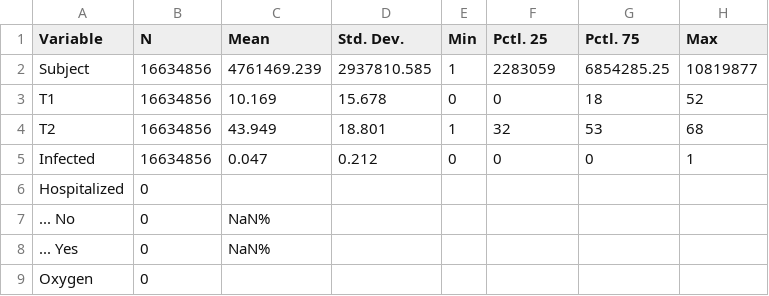
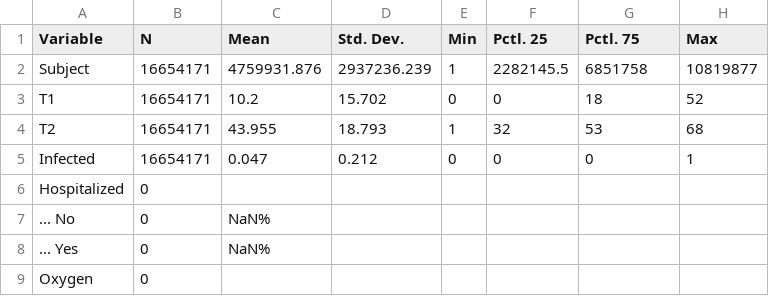
Before and after one commit to bisop-repo/omicronprotection, a CSV file: Vyvanuti/outputs/HOmicronInteractions/input_summary.csv, drawn as a sheet; only a part is shown; the diff covers the shown part only.

```diff
--- a/Vyvanuti/outputs/HOmicronInteractions/input_summary.csv
+++ b/Vyvanuti/outputs/HOmicronInteractions/input_summary.csv
@@ -1,6 +1,6 @@
 "Variable","N","Mean","Std. Dev.","Min","Pctl. 25","Pctl. 75","Max"
-"Subject","16634856","4761469.239","2937810.585","1","2283059","6854285.25","10819877"
-"T1","16634856","10.169","15.678","0","0","18","52"
-"T2","16634856","43.949","18.801","1","32","53","68"
-"Infected","16634856","0.047","0.212","0","0","0","1"
+"Subject","16654171","4759931.876","2937236.239","1","2282145.5","6851758","10819877"
+"T1","16654171","10.2","15.702","0","0","18","52"
+"T2","16654171","43.955","18.793","1","32","53","68"
+"Infected","16654171","0.047","0.212","0","0","0","1"
 "Hospitalized","0","","","","","",""
```
Also changed, not shown: 29 edited cells elsewhere in this file, 9 other files.
